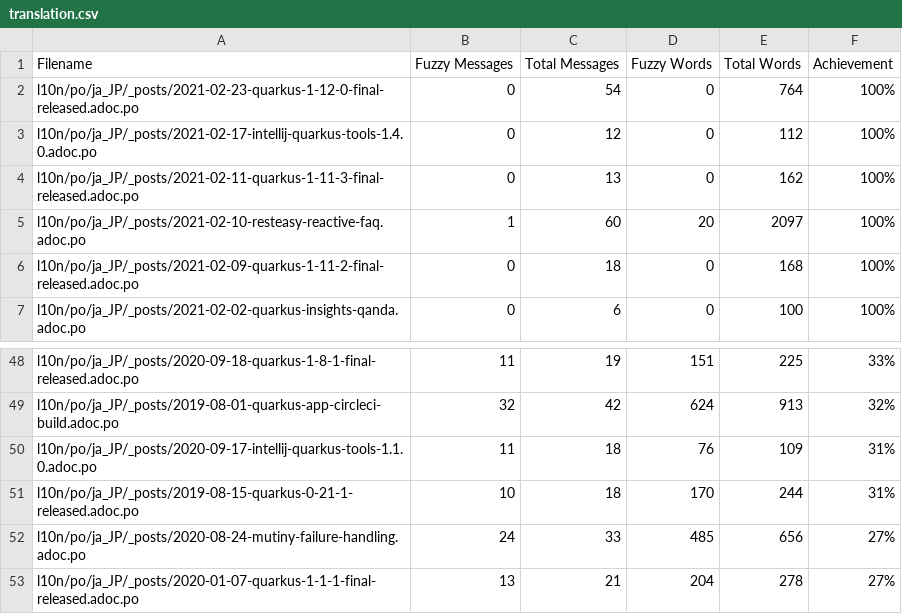
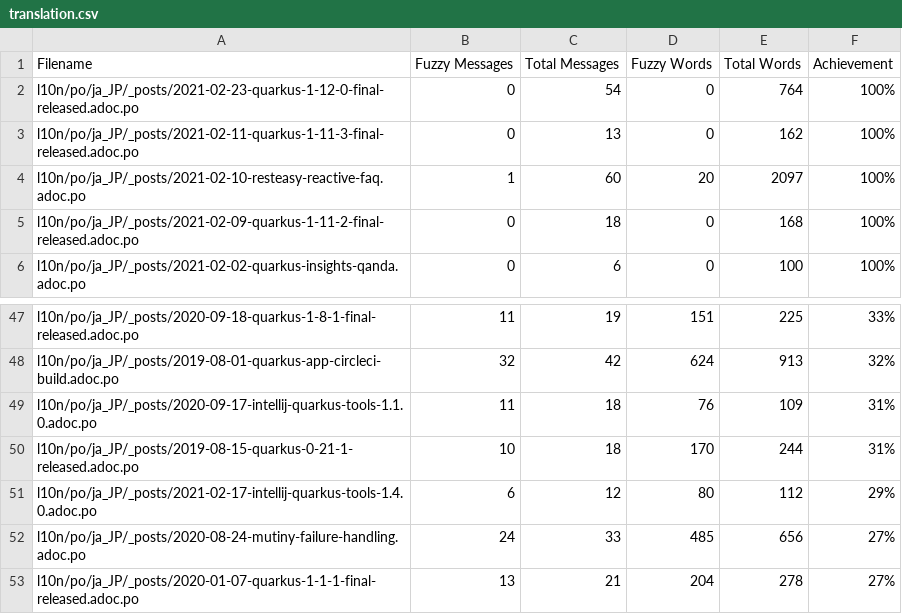
Before and after one commit to quarkusio/ja.quarkus.io, a CSV file: l10n/stats/translation.csv, drawn as a sheet; only a part is shown, gaps mark what is left out.

Commit message:
Update translation stats

```diff
--- a/l10n/stats/translation.csv
+++ b/l10n/stats/translation.csv
@@ -2,3 +2,2 @@ Filename, Fuzzy Messages, Total Messages, Fuzzy Words, Total Words, Achievement
 l10n/po/ja_JP/_posts/2021-02-23-quarkus-1-12-0-final-released.adoc.po, 0, 54, 0, 764 ,100%
-l10n/po/ja_JP/_posts/2021-02-17-intellij-quarkus-tools-1.4.0.adoc.po, 0, 12, 0, 112 ,100%
 l10n/po/ja_JP/_posts/2021-02-11-quarkus-1-11-3-final-released.adoc.po, 0, 13, 0, 162 ,100%
@@ -51,2 +50,3 @@ l10n/po/ja_JP/_posts/2020-09-17-intellij-quarkus-tools-1.1.0.adoc.po, 11, 18, 76
 l10n/po/ja_JP/_posts/2019-08-15-quarkus-0-21-1-released.adoc.po, 10, 18, 170, 244 ,31%
+l10n/po/ja_JP/_posts/2021-02-17-intellij-quarkus-tools-1.4.0.adoc.po, 6, 12, 80, 112 ,29%
 l10n/po/ja_JP/_posts/2020-08-24-mutiny-failure-handling.adoc.po, 24, 33, 485, 656 ,27%
```
